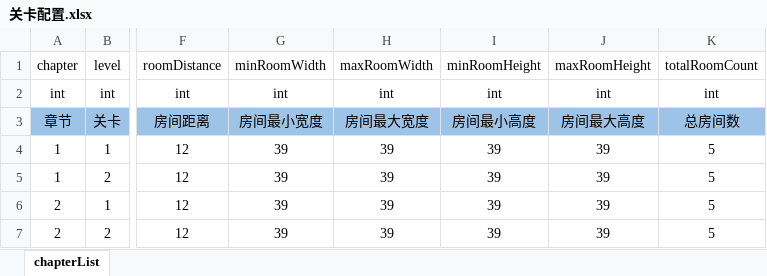
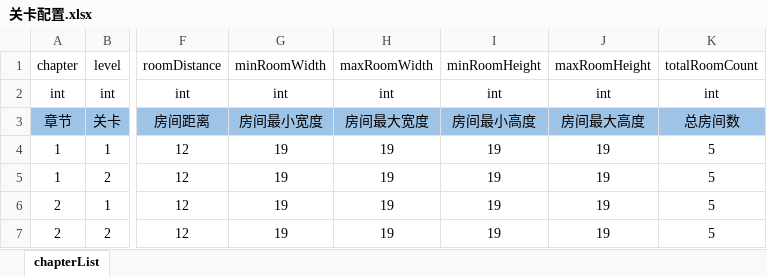
Before and after one commit to AnYueBoy/Imitate-Soul-Knight, an Excel workbook: Imitate-Soul-Knight-Project/配置表/关卡配置.xlsx, sheet chapterList, drawn as a sheet; only a part is shown, gaps mark what is left out; values as stored, in another font and other column widths than the file's, no borders; the diff names each change by its address in the sheet, - before the commit and + after, or states it on an @@ line.

```diff
--- a/Imitate-Soul-Knight-Project/配置表/关卡配置.xlsx (sheet chapterList)
+++ b/Imitate-Soul-Knight-Project/配置表/关卡配置.xlsx (sheet chapterList)
-G4:G7: 39
+G4:G7: 19
-H4:H7: 39
+H4:H7: 19
-I4:I7: 39
+I4:I7: 19
-J4:J7: 39
+J4:J7: 19
```
Also changed, not shown: 1 other file.
